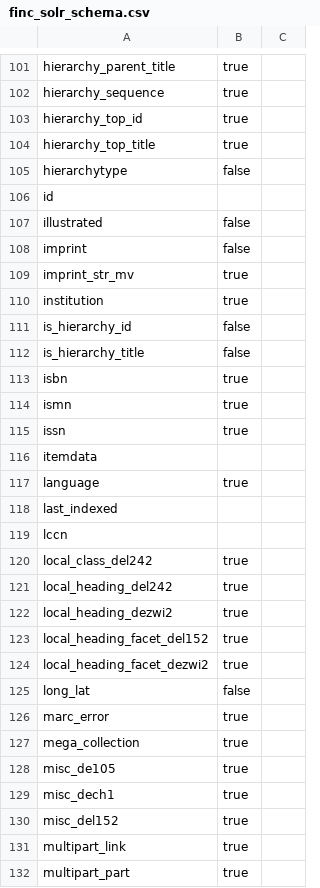
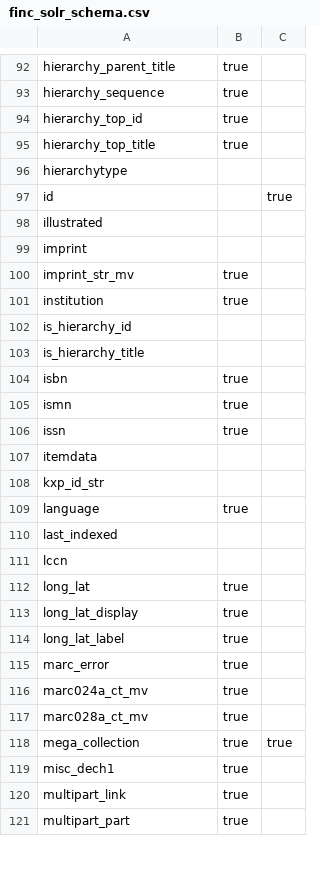
Before and after one commit to seanpm2001/index, a CSV file: csv2scldj/finc_solr_schema.csv, drawn as a sheet; only a part is shown, gaps mark what is left out; the diff covers the shown part only.

Commit message:
DMG-855 related modifications

```diff
--- a/csv2scldj/finc_solr_schema.csv
+++ b/csv2scldj/finc_solr_schema.csv
@@ -105,4 +96,4 @@ hierarchy_top_title,true
-hierarchytype,false
-id
-illustrated,false
-imprint,false
+hierarchytype,,
+id,,true
+illustrated,,
+imprint,,
@@ -111,2 +102,2 @@ institution,true
-is_hierarchy_id,false
-is_hierarchy_title,false
+is_hierarchy_id,,
+is_hierarchy_title,,
@@ -116,0 +108 @@ itemdata
+kxp_id_str,,
@@ -120,6 +112,3 @@ lccn
-local_class_del242,true
-local_heading_del242,true
-local_heading_dezwi2,true
-local_heading_facet_del152,true
-local_heading_facet_dezwi2,true
-long_lat,false
+long_lat,true,
+long_lat_display,true,
+long_lat_label,true,
@@ -127,2 +116,3 @@ marc_error,true
-mega_collection,true
-misc_de105,true
+marc024a_ct_mv,true,
+marc028a_ct_mv,true,
+mega_collection,true,true
@@ -130 +119,0 @@ misc_dech1,true
-misc_del152,true
```
Also changed, not shown: 12 added rows, 20 removed rows, 10 moved rows and 20 edited cells elsewhere in this file.
